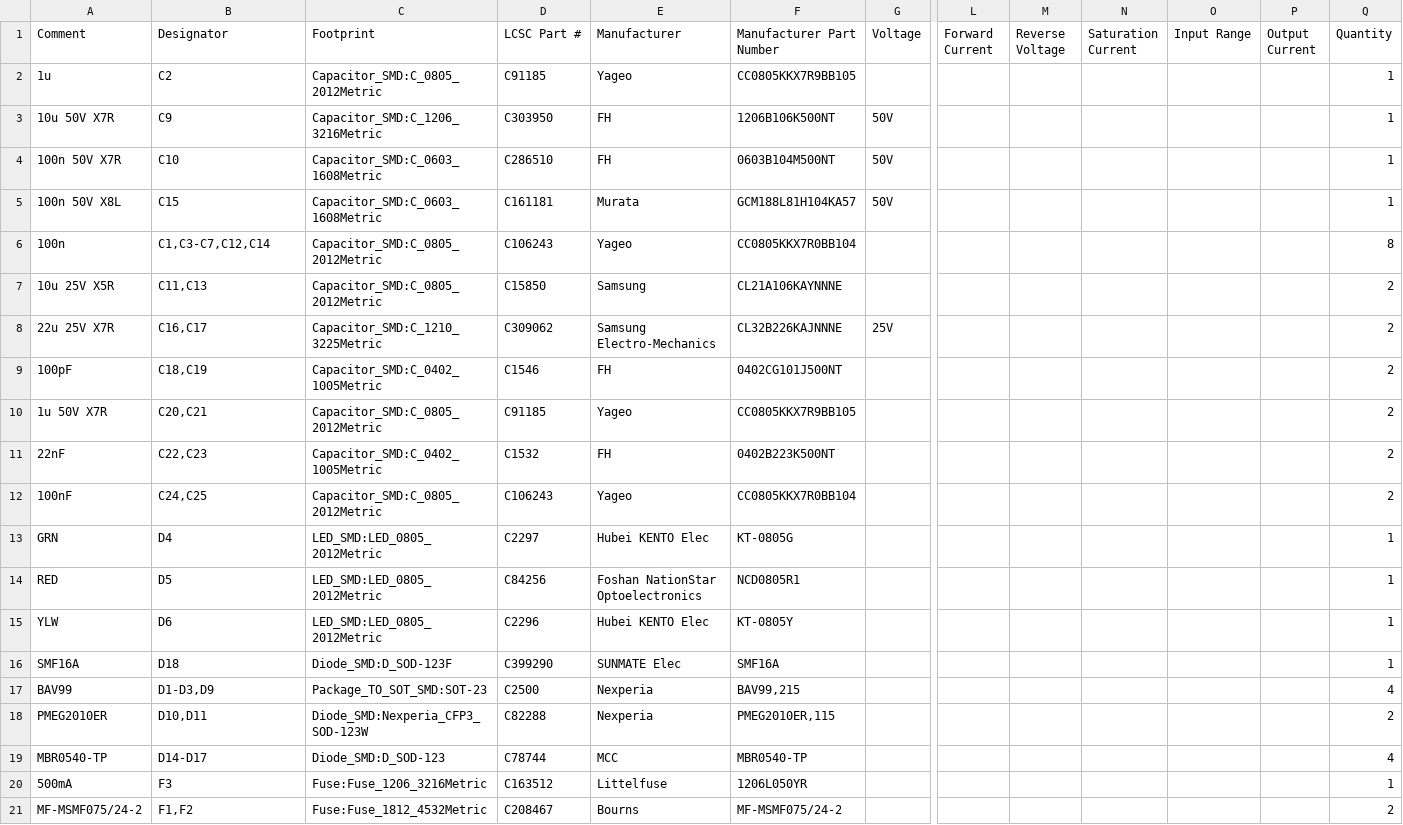
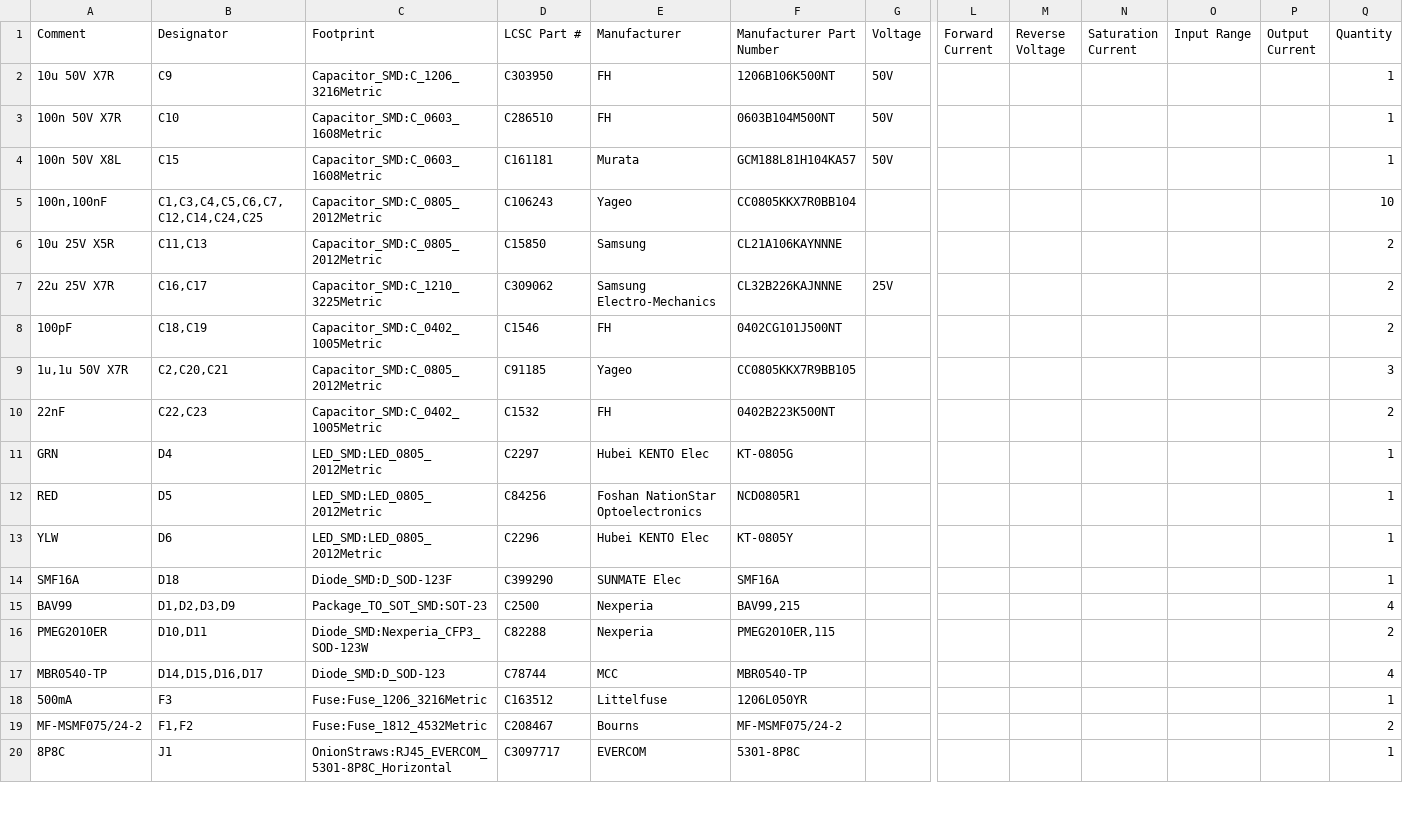
Before and after one commit to Dr-Crow/esphome-ge-laundry-uart, a CSV file: pcb/rev3a/manufacturing/BOM-GEA-Adapter-Rev3A.csv, drawn as a sheet; only a part is shown, gaps mark what is left out; the shorter side is filled out with more unchanged rows; removed rows and columns are numbered as before the commit, all else as after; rows hold the shown columns only; the diff covers the shown part only; the diff names each change by its address in the sheet, - before the commit and + after, or states it on an @@ line.

```diff
--- a/pcb/rev3a/manufacturing/BOM-GEA-Adapter-Rev3A.csv
+++ b/pcb/rev3a/manufacturing/BOM-GEA-Adapter-Rev3A.csv
-row 2: 1u | C2 | Capacitor_SMD:C_0805_2012Metric | C91185 | Yageo | CC0805KKX7R9BB105 |  |  |  |  |  |  | 1
-A5 (Comment): 100n
+A5 (Comment): 100n,100nF
-B5 (Designator): C1,C3-C7,C12,C14
+B5 (Designator): C1,C3,C4,C5,C6,C7,C12,C14,C24,C25
-Q5 (Quantity): 8
+Q5 (Quantity): 10
-A9 (Comment): 1u 50V X7R
+A9 (Comment): 1u,1u 50V X7R
-B9 (Designator): C20,C21
+B9 (Designator): C2,C20,C21
-Q9 (Quantity): 2
+Q9 (Quantity): 3
-row 12: 100nF | C24,C25 | Capacitor_SMD:C_0805_2012Metric | C106243 | Yageo | CC0805KKX7R0BB104 |  |  |  |  |  |  | 2
-B15 (Designator): D1-D3,D9
+B15 (Designator): D1,D2,D3,D9
-B17 (Designator): D14-D17
+B17 (Designator): D14,D15,D16,D17
```
Also changed, not shown: 1 added row, 3 removed rows and 4 edited cells elsewhere in this file, 12 other files.
